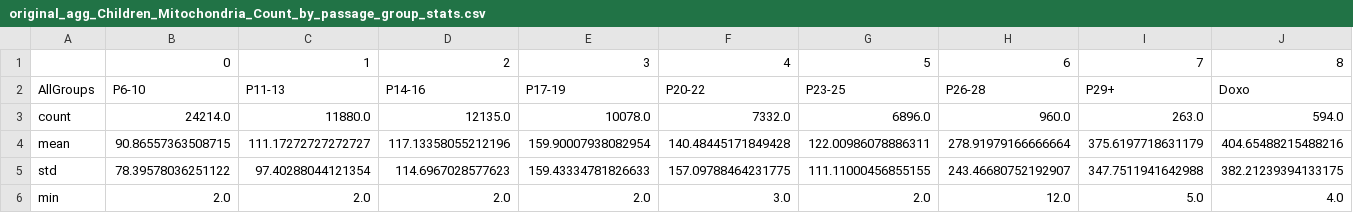
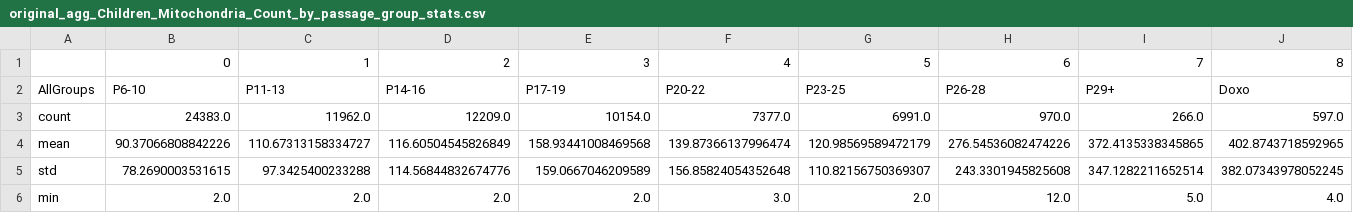
Before and after one commit to allielas/HTP_fibroblasts_mitolyso, a CSV file: postprocessed_summary_stats/original_Children_Mitochondria_Count_summary_stats/original_agg_Children_Mitochondria_Count_by_passage_group_stats.csv, drawn as a sheet; only a part is shown; the diff covers the shown part only.

```diff
--- a/postprocessed_summary_stats/original_Children_Mitochondria_Count_summary_stats/original_agg_Children_Mitochondria_Count_by_passage_group_stats.csv
+++ b/postprocessed_summary_stats/original_Children_Mitochondria_Count_summary_stats/original_agg_Children_Mitochondria_Count_by_passage_group_stats.csv
@@ -2,5 +2,5 @@
 AllGroups,P6-10,P11-13,P14-16,P17-19,P20-22,P23-25,P26-28,P29+,Doxo
-count,24214.0,11880.0,12135.0,10078.0,7332.0,6896.0,960.0,263.0,594.0
-mean,90.86557363508715,111.17272727272727,117.13358055212196,159.90007938082954,140.48445171849428,122.00986078886311,278.91979166666664,375.6197718631179,404.65488215488216
-std,78.39578036251122,97.40288044121354,114.6967028577623,159.43334781826633,157.09788464231775,111.11000456855155,243.46680752192907,347.7511941642988,382.21239394133175
+count,24383.0,11962.0,12209.0,10154.0,7377.0,6991.0,970.0,266.0,597.0
+mean,90.37066808842226,110.67313158334727,116.60504545826849,158.93441008469568,139.87366137996474,120.98569589472179,276.54536082474226,372.4135338345865,402.8743718592965
+std,78.2690003531615,97.3425400233288,114.56844832674776,159.0667046209589,156.85824054352648,110.82156750369307,243.3301945825608,347.1282211652514,382.07343978052245
 min,2.0,2.0,2.0,2.0,3.0,2.0,12.0,5.0,4.0
```
Also changed, not shown: 76 edited cells elsewhere in this file, postprocessed_summary_stats/original_AreaShape_Area_summary_stats/original_AreaShape_Area_by_passage_group_stats.csv, postprocessed_summary_stats/original_Cell_Nuclei_Area_Ratio_summary_stats/original_Cell_Nuclei_Area_Ratio_by_passage_group_stats.csv, 48 other files.
